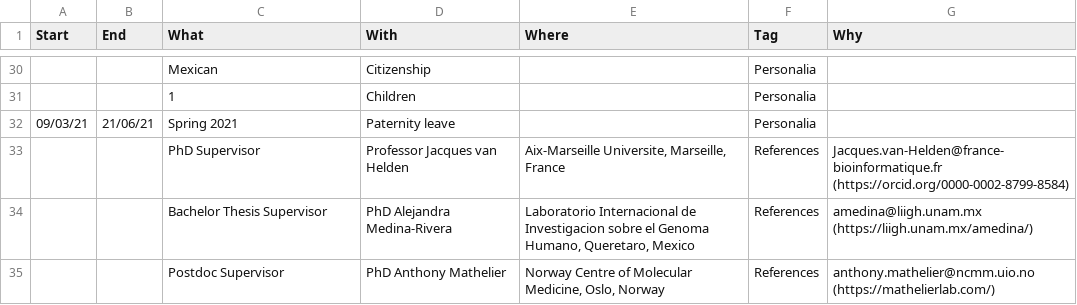
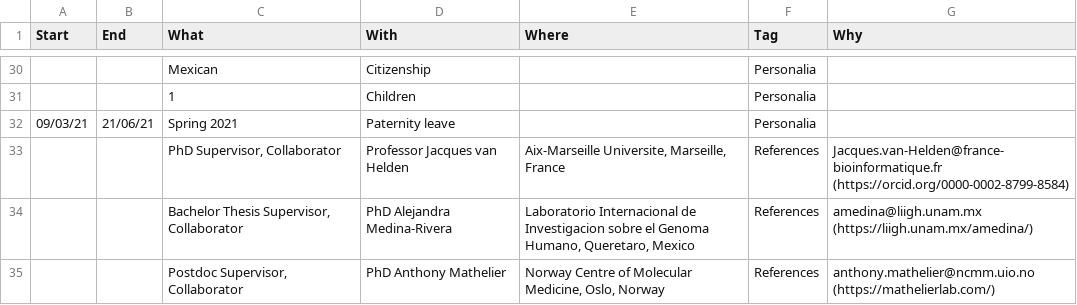
Before and after one commit to jaimicore/JCastro_CV, a CSV file: data/CV_events.csv, drawn as a sheet; only a part is shown, gaps mark what is left out.

Commit message:
Added cobind publication in NAR; Fixed typos

```diff
--- a/data/CV_events.csv
+++ b/data/CV_events.csv
@@ -32,4 +32,4 @@ Start,End,What,With,Where,Tag,Why
 09/03/21,21/06/21,Spring 2021,Paternity leave,,Personalia,
-,,PhD Supervisor,Professor Jacques van Helden,"Aix-Marseille Universite, Marseille, France",References,Jacques.van-Helden@france-bioinformatique.fr (https://orcid.org/0000-0002-8799-8584)
-,,Bachelor Thesis Supervisor,PhD Alejandra Medina-Rivera,"Laboratorio Internacional de Investigacion sobre el Genoma Humano, Queretaro, Mexico",References,amedina@liigh.unam.mx (https://liigh.unam.mx/amedina/)
-,,Postdoc Supervisor,PhD Anthony Mathelier,"Norway Centre of Molecular Medicine, Oslo, Norway",References,anthony.mathelier@ncmm.uio.no (https://mathelierlab.com/)
+,,"PhD Supervisor, Collaborator",Professor Jacques van Helden,"Aix-Marseille Universite, Marseille, France",References,Jacques.van-Helden@france-bioinformatique.fr (https://orcid.org/0000-0002-8799-8584)
+,,"Bachelor Thesis Supervisor, Collaborator",PhD Alejandra Medina-Rivera,"Laboratorio Internacional de Investigacion sobre el Genoma Humano, Queretaro, Mexico",References,amedina@liigh.unam.mx (https://liigh.unam.mx/amedina/)
+,,"Postdoc Supervisor, Collaborator",PhD Anthony Mathelier,"Norway Centre of Molecular Medicine, Oslo, Norway",References,anthony.mathelier@ncmm.uio.no (https://mathelierlab.com/)
```
Also changed, not shown: 2 other files.
